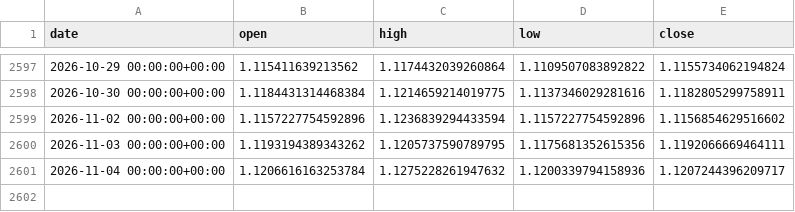
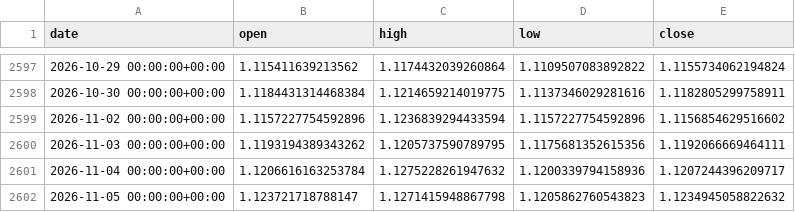
Before and after one commit to OscarTroncoso/Swing-trading---ML, a CSV file: data/eurusd_daily.csv, drawn as a sheet; only a part is shown, gaps mark what is left out.

```diff
--- a/data/eurusd_daily.csv
+++ b/data/eurusd_daily.csv
@@ -2601 +2601,2 @@ date,open,high,low,close
 2026-11-04 00:00:00+00:00,1.1206616163253784,1.1275228261947632,1.1200339794158936,1.1207244396209717
+2026-11-05 00:00:00+00:00,1.123721718788147,1.1271415948867798,1.1205862760543823,1.1234945058822632
```
Also changed, not shown: data.equity.csv, reports/backtest_2026_comparison.csv, 2 other files.
